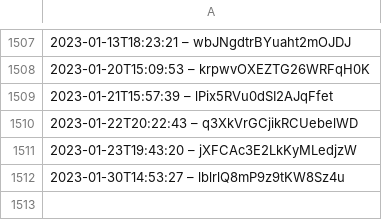
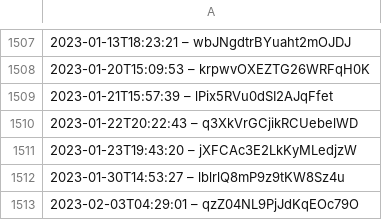
Before and after one commit to slunfuedrac/arbitrage-bot, a CSV file: data.csv, drawn as a sheet; only a part is shown, gaps mark what is left out.

```diff
--- a/data.csv
+++ b/data.csv
@@ -1512 +1512,2 @@
 2023-01-30T14:53:27 – lblrlQ8mP9z9tKW8Sz4u
+2023-02-03T04:29:01 – qzZ04NL9PjJdKqEOc79O
```
